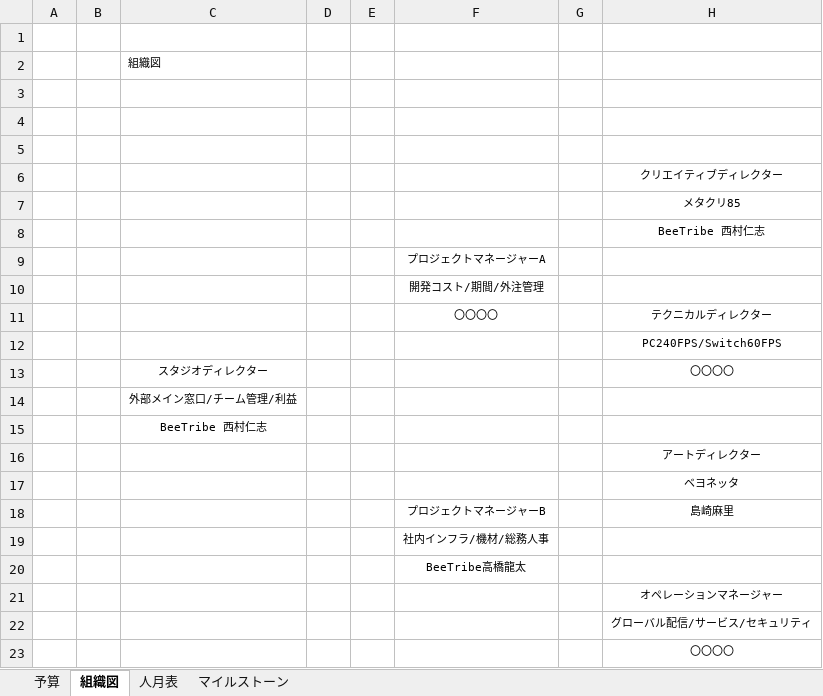
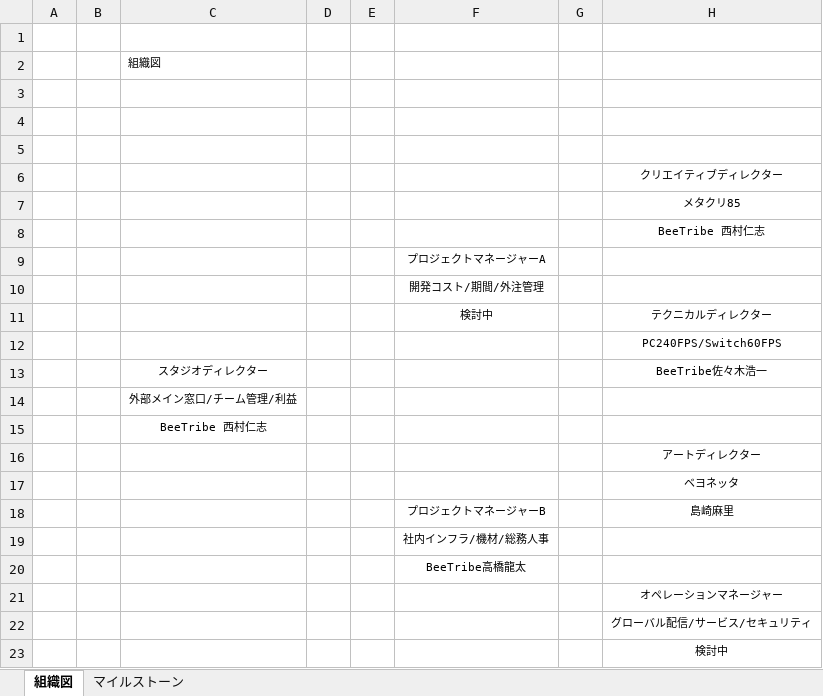
Before and after one commit to Ducks-Kaikuu/Validation, an Excel workbook: Project/EBA/EBA資料/EBA制作用資料_20200518.xlsx, sheet 組織図, drawn as a sheet; values as stored, in another font and other column widths than the file's, no borders; charts and pictures not drawn; the diff names each change by its address in the sheet, - before the commit and + after, or states it on an @@ line.

```diff
--- a/Project/EBA/EBA資料/EBA制作用資料_20200518.xlsx (sheet 組織図)
+++ b/Project/EBA/EBA資料/EBA制作用資料_20200518.xlsx (sheet 組織図)
-sheet tab: 予算
-sheet tab: 人月表
-F11: 〇〇〇〇
+F11: 検討中
-H13: 〇〇〇〇
+H13: BeeTribe佐々木浩一
-H23: 〇〇〇〇
+H23: 検討中
```
Also changed, not shown: sheet マイルストーン, hidden cells, charts or pictures.
